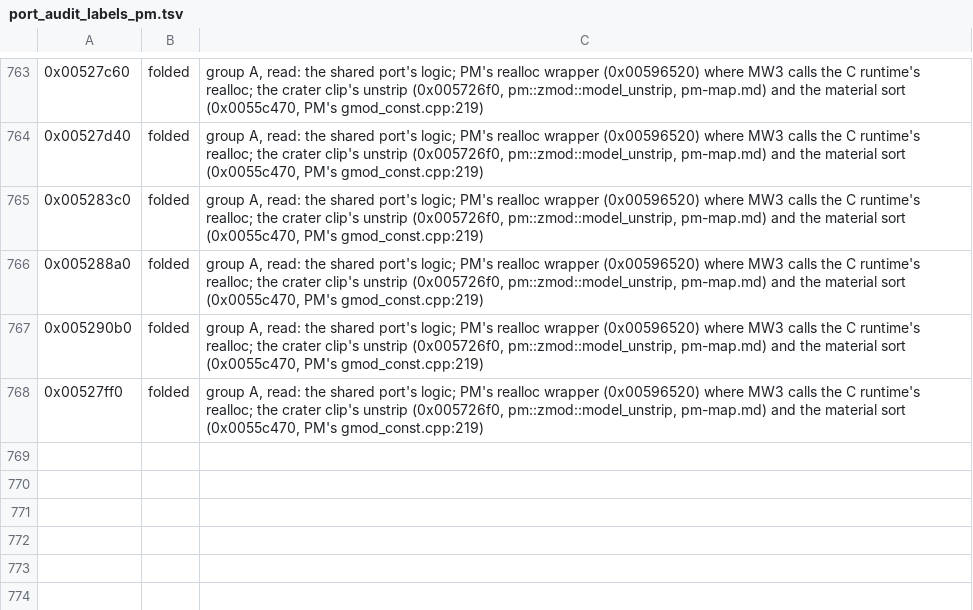
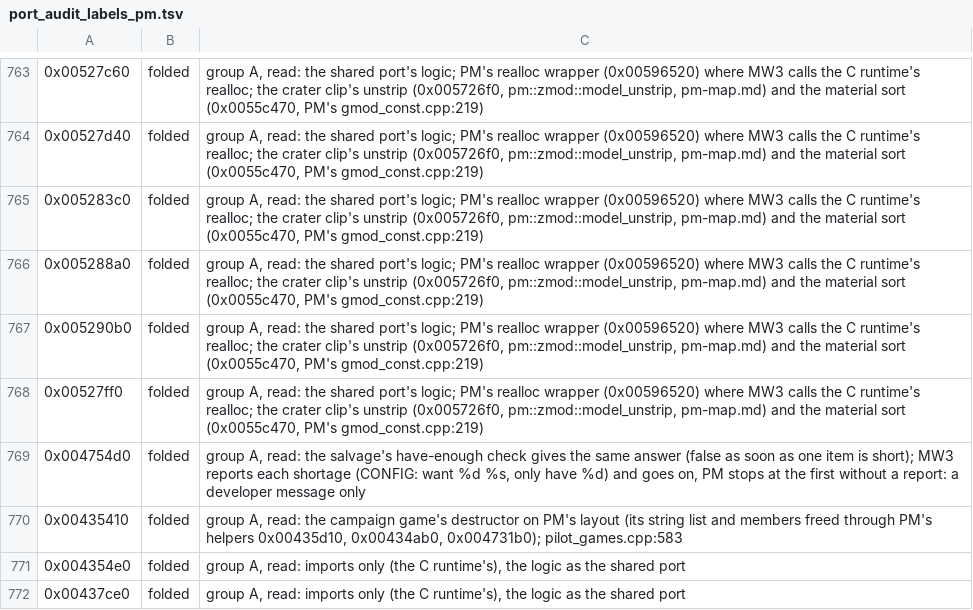
Before and after one commit to telltaleatheist/mw3-re, a TSV file: tools/analysis/port_audit_labels_pm.tsv, drawn as a sheet; only a part is shown, gaps mark what is left out; the diff names each change by its address in the sheet, - before the commit and + after, or states it on an @@ line.

Commit message:
PM audit, group A: four of pilot_games read

```diff
--- a/tools/analysis/port_audit_labels_pm.tsv
+++ b/tools/analysis/port_audit_labels_pm.tsv
+row 769: 0x004754d0 | folded | group A, read: the salvage's have-enough check gives the same answer (false as soon as one item is short); MW3 reports each shortage (CONFIG: want %d %s, only have %d) and goes on, PM stops at the first without a report: a developer message only
+row 770: 0x00435410 | folded | group A, read: the campaign game's destructor on PM's layout (its string list and members freed through PM's helpers 0x00435d10, 0x00434ab0, 0x004731b0); pilot_games.cpp:583
+row 771: 0x004354e0 | folded | group A, read: imports only (the C runtime's), the logic as the shared port
+row 772: 0x00437ce0 | folded | group A, read: imports only (the C runtime's), the logic as the shared port
```
